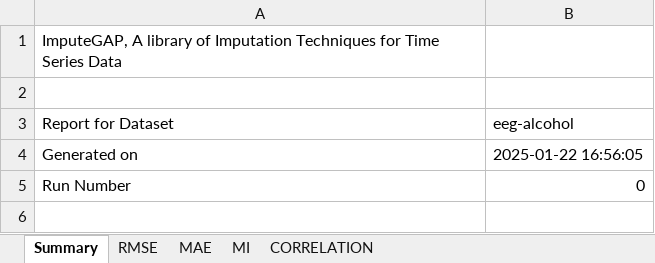
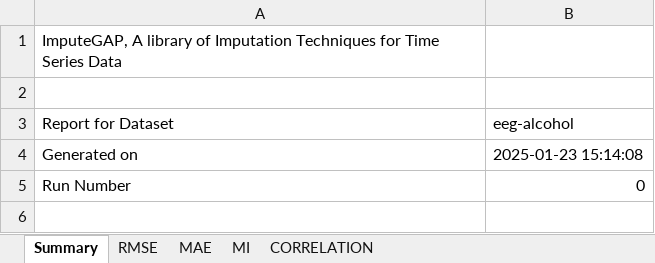
Before and after one commit to firmai/ImputeGAP, an Excel workbook: imputegap/analysis/run_0/eeg-alcohol/report_eeg-alcohol.xlsx, sheet Summary, drawn as a sheet; only a part is shown; values as stored, in another font and other column widths than the file's, no borders; the diff covers the shown part only; the diff names each change by its address in the sheet, - before the commit and + after, or states it on an @@ line.

```diff
--- a/imputegap/analysis/run_0/eeg-alcohol/report_eeg-alcohol.xlsx (sheet Summary)
+++ b/imputegap/analysis/run_0/eeg-alcohol/report_eeg-alcohol.xlsx (sheet Summary)
-B4: 2025-01-22 16:56:05
+B4: 2025-01-23 15:14:08
```
Also changed, not shown: 1 edited cell elsewhere in this sheet, 51 other files.
